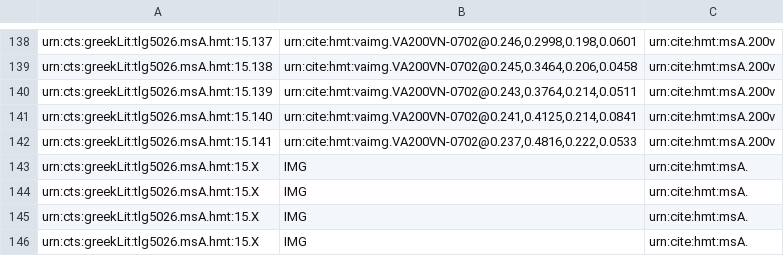
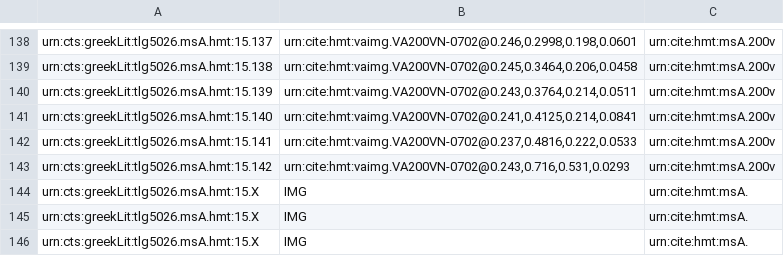
Before and after one commit to cjschu17/closed-venA-15, a CSV file: Collections/venA-mainScholia.csv, drawn as a sheet; only a part is shown, gaps mark what is left out; removed rows and columns are numbered as before the commit, all else as after; the diff names each change by its address in the sheet, - before the commit and + after, or states it on an @@ line.

Commit message:
Update venA-mainScholia.csv
one more

```diff
--- a/Collections/venA-mainScholia.csv
+++ b/Collections/venA-mainScholia.csv
-row 143: urn:cts:greekLit:tlg5026.msA.hmt:15.X | IMG | urn:cite:hmt:msA.
+row 143: urn:cts:greekLit:tlg5026.msA.hmt:15.142 | urn:cite:hmt:vaimg.VA200VN-0702@0.243,0.716,0.531,0.0293 | urn:cite:hmt:msA.200v
```
